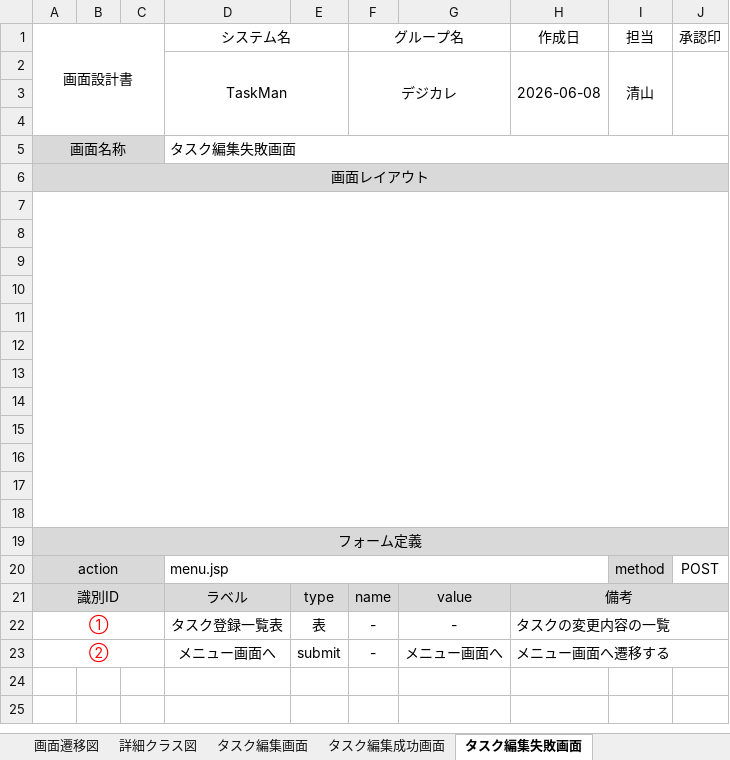
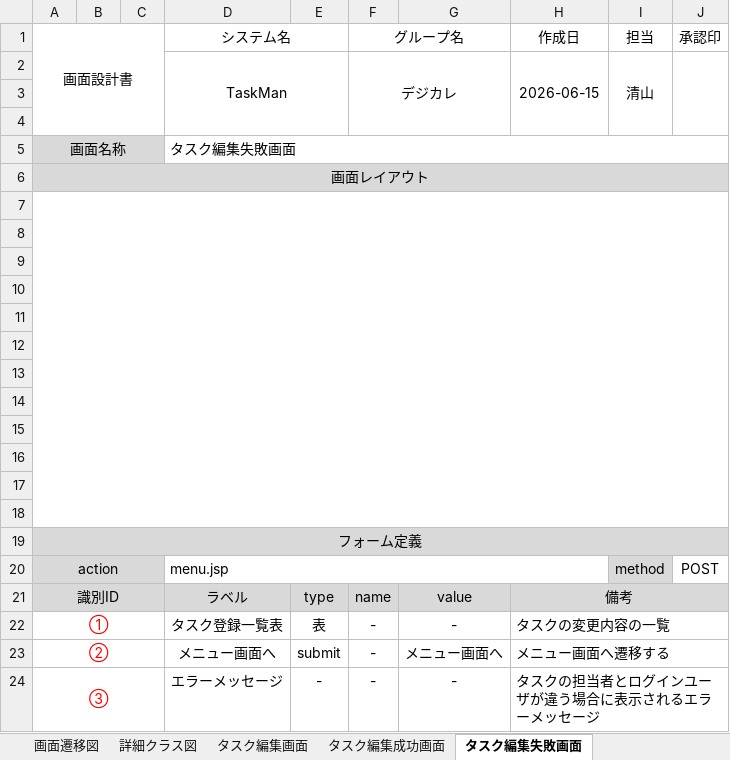
Before and after one commit to comsize-seiyama/TaskMan, an Excel workbook: document/タスク編集機能_詳細設計書.xlsx, sheet タスク編集失敗画面, drawn as a sheet; values as stored, in another font and other column widths than the file's, no borders; charts and pictures not drawn; the diff names each change by its address in the sheet, - before the commit and + after, or states it on an @@ line.

Commit message:
タスク編集機能の詳細クラス図、画面設計書を修正しました

```diff
--- a/document/タスク編集機能_詳細設計書.xlsx (sheet タスク編集失敗画面)
+++ b/document/タスク編集機能_詳細設計書.xlsx (sheet タスク編集失敗画面)
-H2 (作成日): 2026-06-08
+H2 (作成日): 2026-06-15
+row 24: ③ |  |  | エラーメッセージ | - | - | - | タスクの担当者とログインユーザが違う場合に表示されるエラーメッセージ
```
Also changed, not shown: sheet 詳細クラス図, sheet タスク編集画面, charts or pictures.
